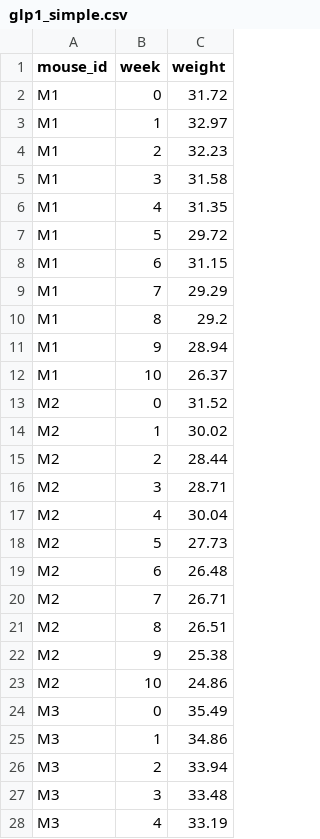
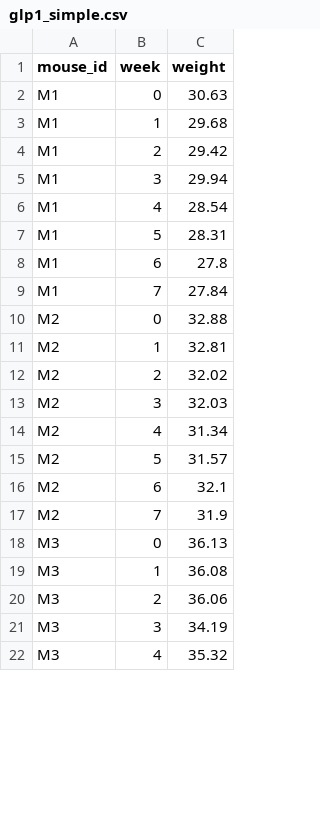
Before and after one commit to wcresko/BioE_Stats_Wi2026, a CSV file: Lecture_Folder/data/glp1_simple.csv, drawn as a sheet; only a part is shown; the diff covers the shown part only.

```diff
--- a/Lecture_Folder/data/glp1_simple.csv
+++ b/Lecture_Folder/data/glp1_simple.csv
@@ -1,28 +1,22 @@
 mouse_id,week,weight
-M1,0,31.72
-M1,1,32.97
-M1,2,32.23
-M1,3,31.58
-M1,4,31.35
-M1,5,29.72
-M1,6,31.15
-M1,7,29.29
-M1,8,29.2
-M1,9,28.94
-M1,10,26.37
-M2,0,31.52
-M2,1,30.02
-M2,2,28.44
-M2,3,28.71
-M2,4,30.04
-M2,5,27.73
-M2,6,26.48
-M2,7,26.71
-M2,8,26.51
-M2,9,25.38
-M2,10,24.86
-M3,0,35.49
-M3,1,34.86
-M3,2,33.94
-M3,3,33.48
-M3,4,33.19
+M1,0,30.63
+M1,1,29.68
+M1,2,29.42
+M1,3,29.94
+M1,4,28.54
+M1,5,28.31
+M1,6,27.8
+M1,7,27.84
+M2,0,32.88
+M2,1,32.81
+M2,2,32.02
+M2,3,32.03
+M2,4,31.34
+M2,5,31.57
+M2,6,32.1
+M2,7,31.9
+M3,0,36.13
+M3,1,36.08
+M3,2,36.06
+M3,3,34.19
+M3,4,35.32
```
Also changed, not shown: 1 added row, 13 removed rows and 26 edited cells elsewhere in this file, Lecture_Folder/data/glp1_diet.csv, 39 other files.
